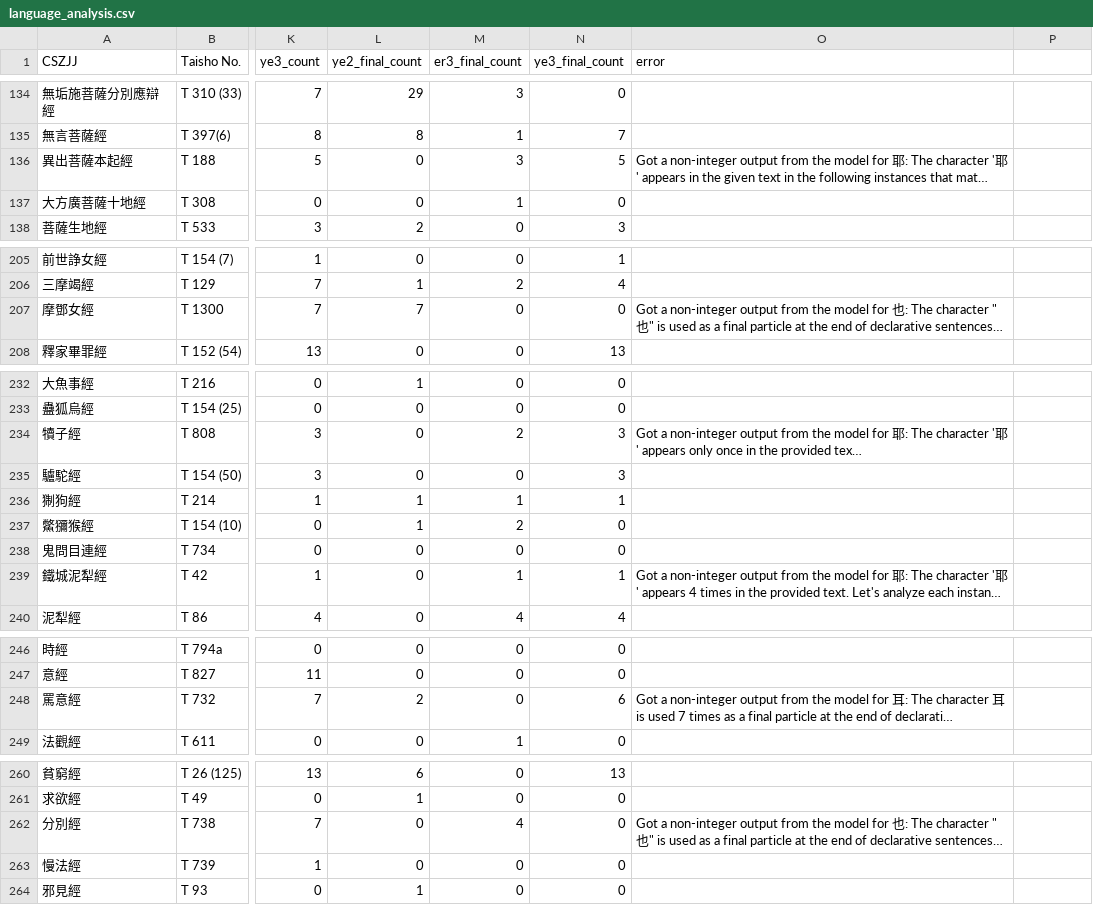
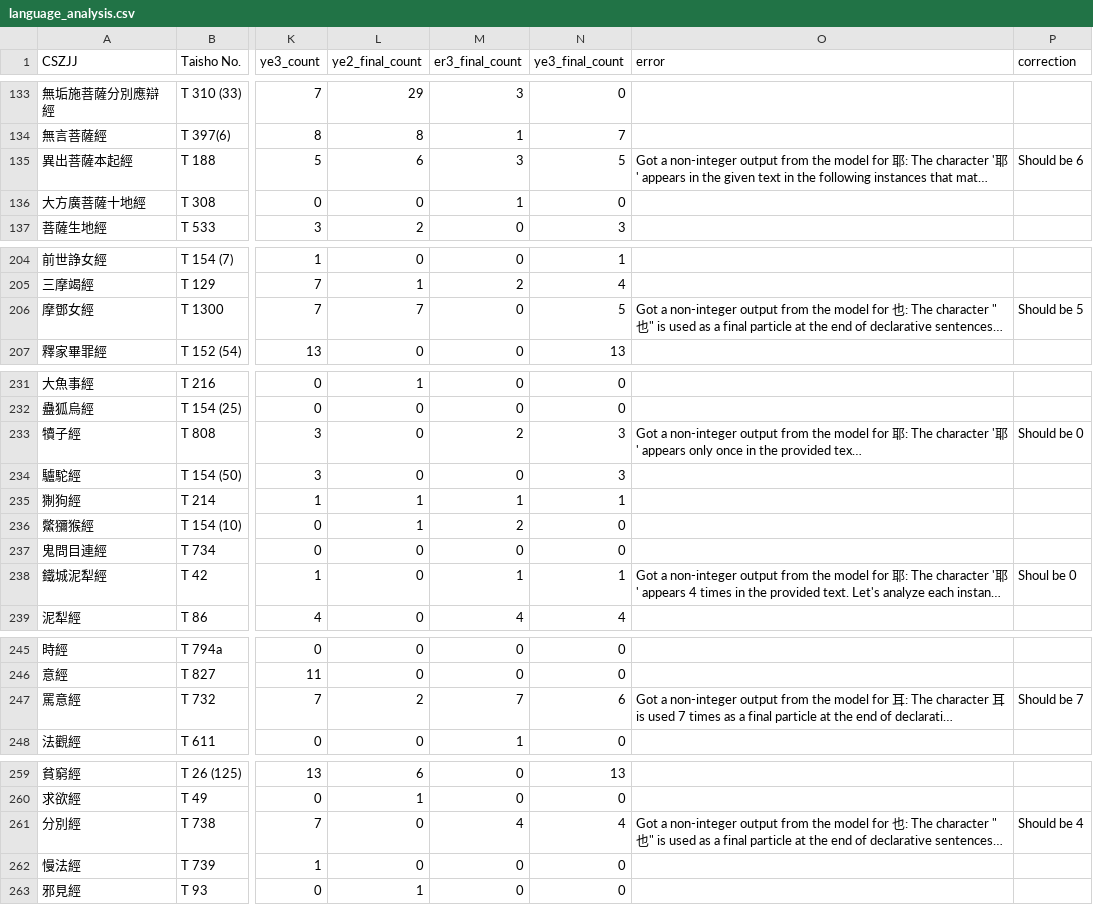
Before and after one commit to Silk-Road-Corpus/silk_road_corpus, a CSV file: data/language_analysis.csv, drawn as a sheet; only a part is shown, gaps mark what is left out; long unchanged cells end in …; addresses are those after the commit; the diff covers the shown part only; the diff names each change by its address in the sheet, - before the commit and + after, or states it on an @@ line.

```diff
--- a/data/language_analysis.csv
+++ b/data/language_analysis.csv
-P1: (empty)
+P1: correction
-L135 (ye2_final_count): 0
+L135 (ye2_final_count): 6
-P135 (correction): (empty)
+P135 (correction): Should be 6
-N206 (ye3_final_count): 0
+N206 (ye3_final_count): 5
-P206 (correction): (empty)
+P206 (correction): Should be 5
-P233 (correction): (empty)
+P233 (correction): Should be 0
-P238 (correction): (empty)
+P238 (correction): Shoul be 0
-M247 (er3_final_count): 0
+M247 (er3_final_count): 7
-P247 (correction): (empty)
+P247 (correction): Should be 7
-N261 (ye3_final_count): 0
+N261 (ye3_final_count): 4
-P261 (correction): (empty)
+P261 (correction): Should be 4
```
Also changed, not shown: 1 removed row and 35 edited cells elsewhere in this file, 2 other files.
